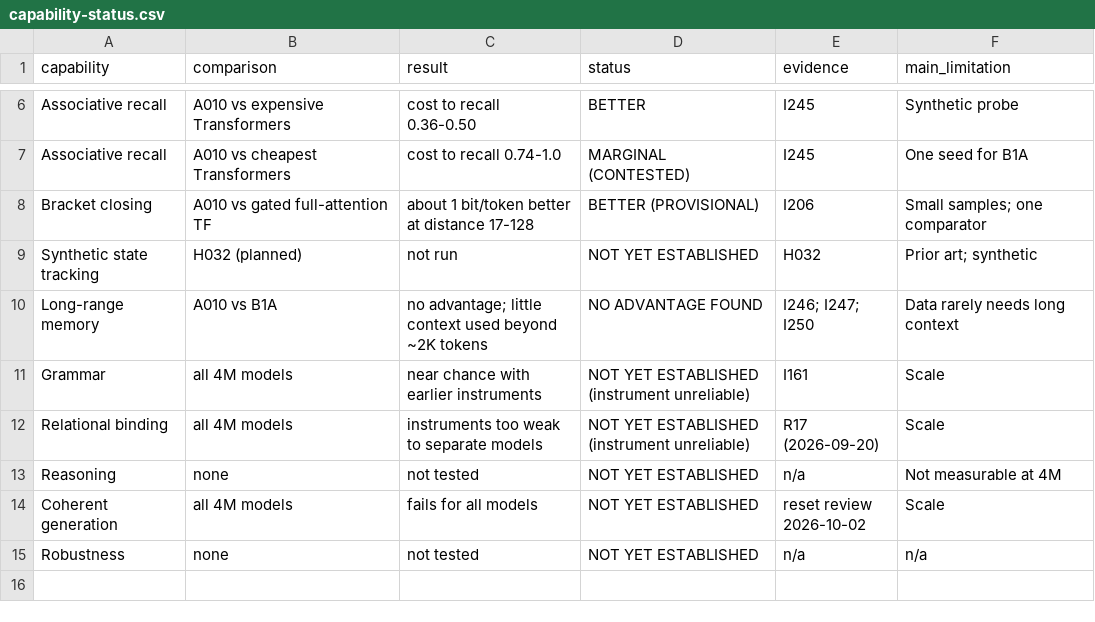
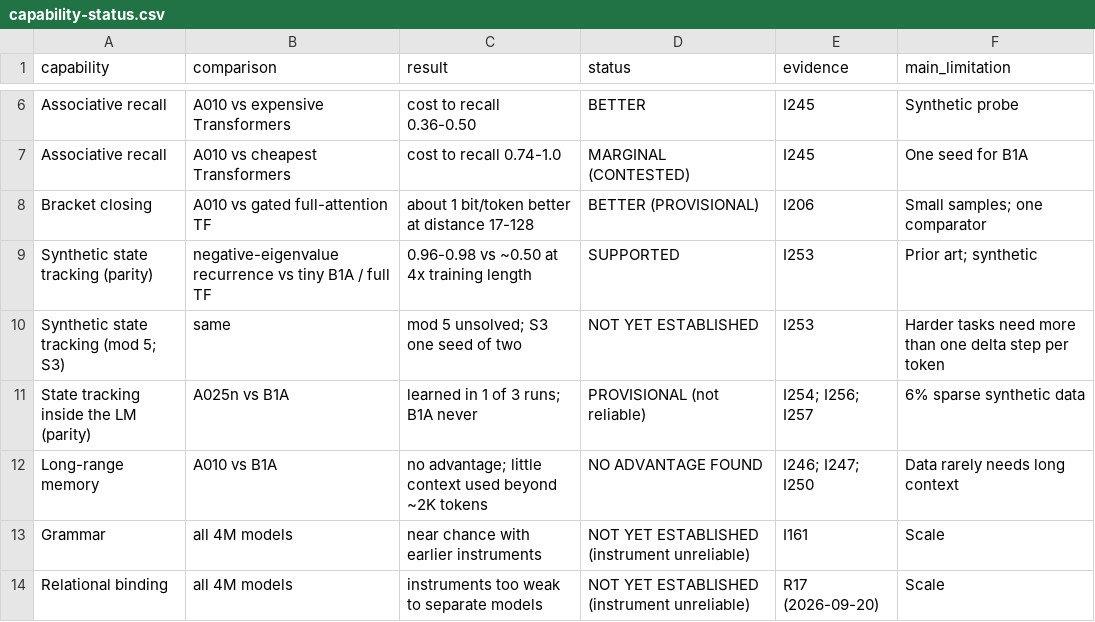
Before and after one commit to dotrixai/cir-research, a CSV file: results/capability-status.csv, drawn as a sheet; only a part is shown, gaps mark what is left out; the shorter side is filled out with more unchanged rows.

```diff
--- a/results/capability-status.csv
+++ b/results/capability-status.csv
@@ -8,3 +8,5 @@ Associative recall,A010 vs cheapest Transformers,cost to recall 0.74-1.0,MARGINA
 Bracket closing,A010 vs gated full-attention TF,about 1 bit/token better at distance 17-128,BETTER (PROVISIONAL),I206,Small samples; one comparator
-Synthetic state tracking,H032 (planned),not run,NOT YET ESTABLISHED,H032,Prior art; synthetic
+Synthetic state tracking (parity),negative-eigenvalue recurrence vs tiny B1A / full TF,0.96-0.98 vs ~0.50 at 4x training length,SUPPORTED,I253,Prior art; synthetic
+Synthetic state tracking (mod 5; S3),same,mod 5 unsolved; S3 one seed of two,NOT YET ESTABLISHED,I253,Harder tasks need more than one delta step per token
+State tracking inside the LM (parity),A025n vs B1A,learned in 1 of 3 runs; B1A never,PROVISIONAL (not reliable),I254; I256; I257,6% sparse synthetic data
 Long-range memory,A010 vs B1A,no advantage; little context used beyond ~2K tokens,NO ADVANTAGE FOUND,I246; I247; I250,Data rarely needs long context
```
Also changed, not shown: results/cost-to-q.csv, results/evidence-table.csv, 15 other files.
